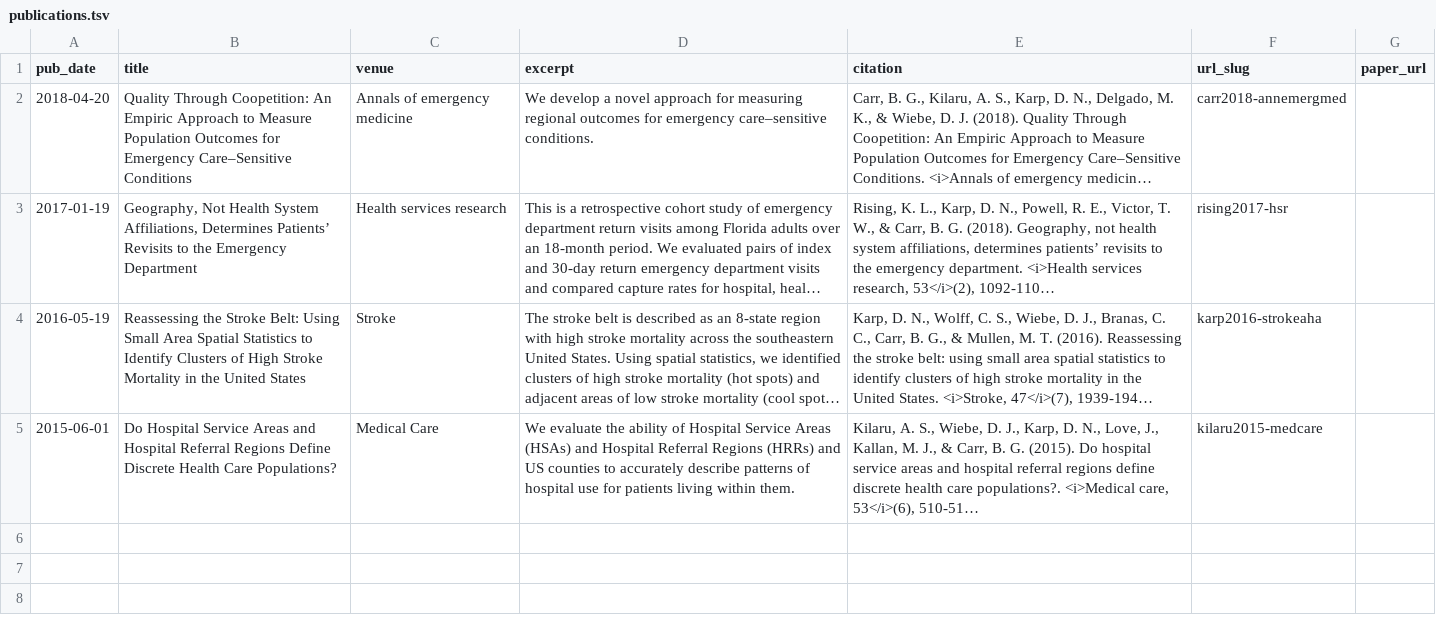
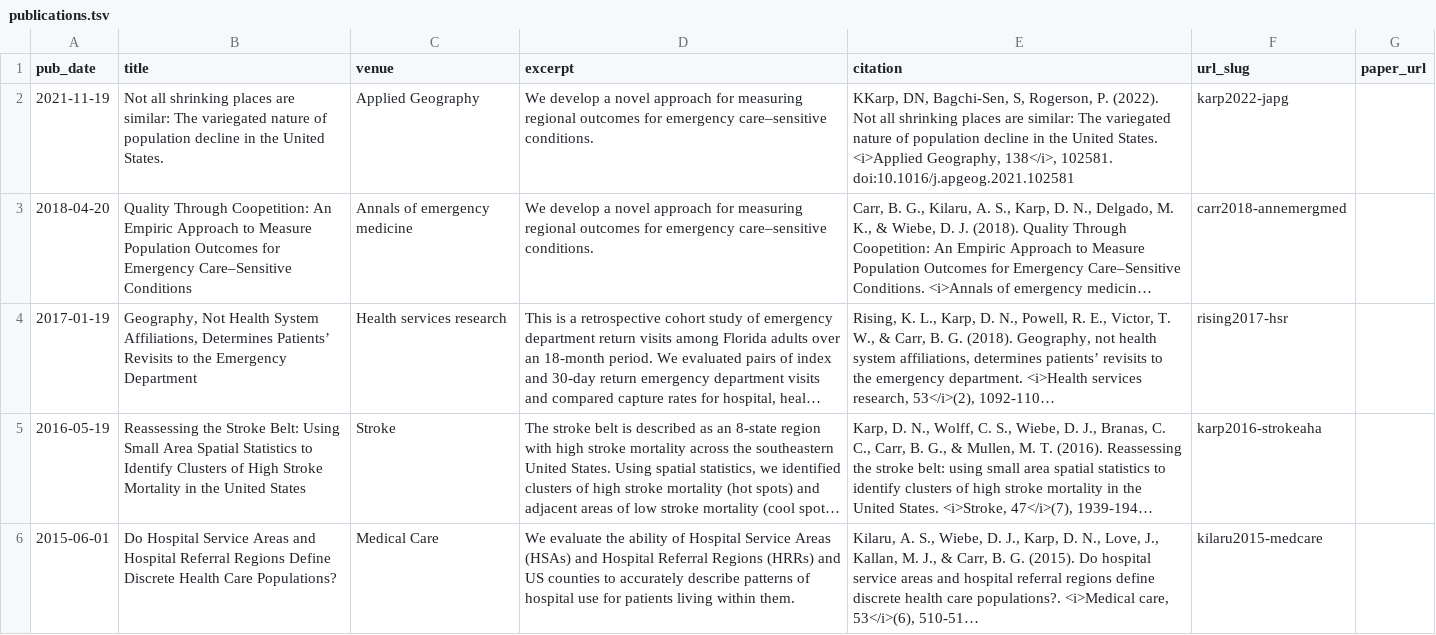
Before and after one commit to dnkarp/academicpages.github.io, a TSV file: markdown_generator/publications.tsv, drawn as a sheet; long unchanged cells end in …; the diff names each change by its address in the sheet, - before the commit and + after, or states it on an @@ line.

Commit message:
update CV, papers, bio

```diff
--- a/markdown_generator/publications.tsv
+++ b/markdown_generator/publications.tsv
+row 2: 2021-11-19 | Not all shrinking places are similar: The variegated nature of population decline in the United States. | Applied Geography | We develop a novel approach for measuring regional outcomes for emergency care–sensitive conditions. | KKarp, DN, Bagchi-Sen, S, Rogerson, P. (2022). Not all shrinking places are similar: The variegated nature of population decline in the United States. <i>Applied Geography, 138</i>, 102581. doi:10.1016/j.apgeog.2021.102581 | karp2022-japg
```
Also changed, not shown: 14 other files.
